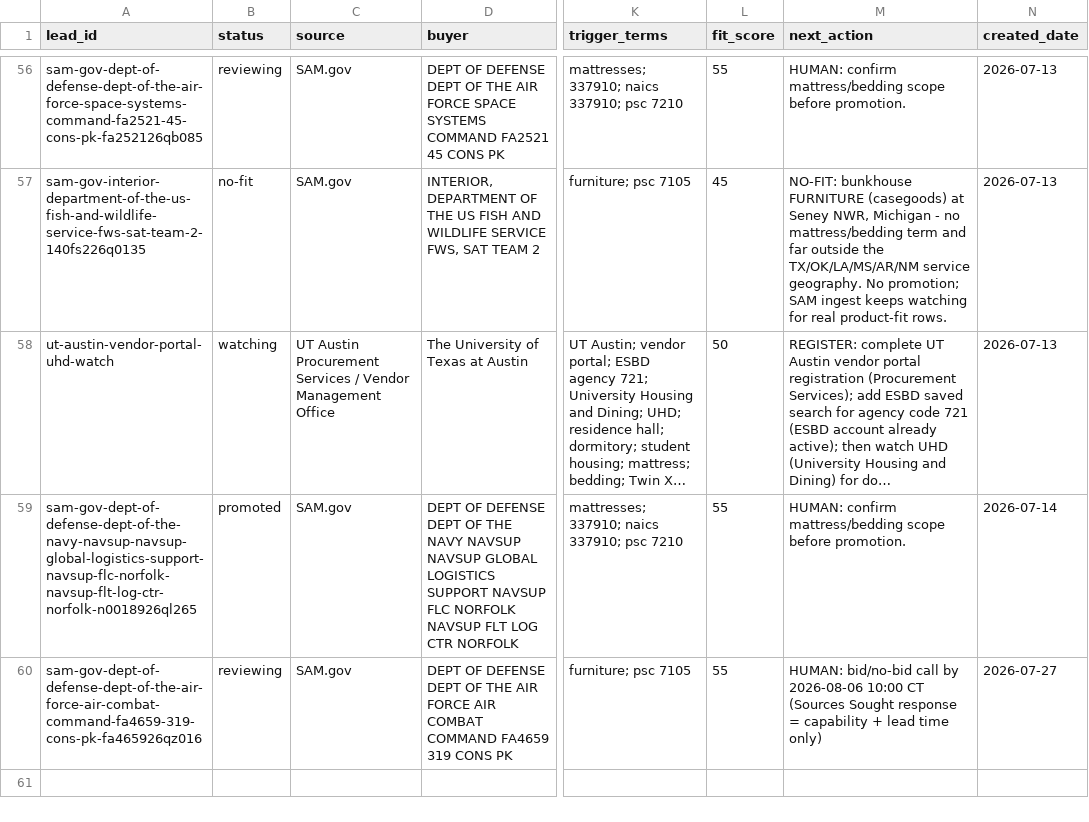
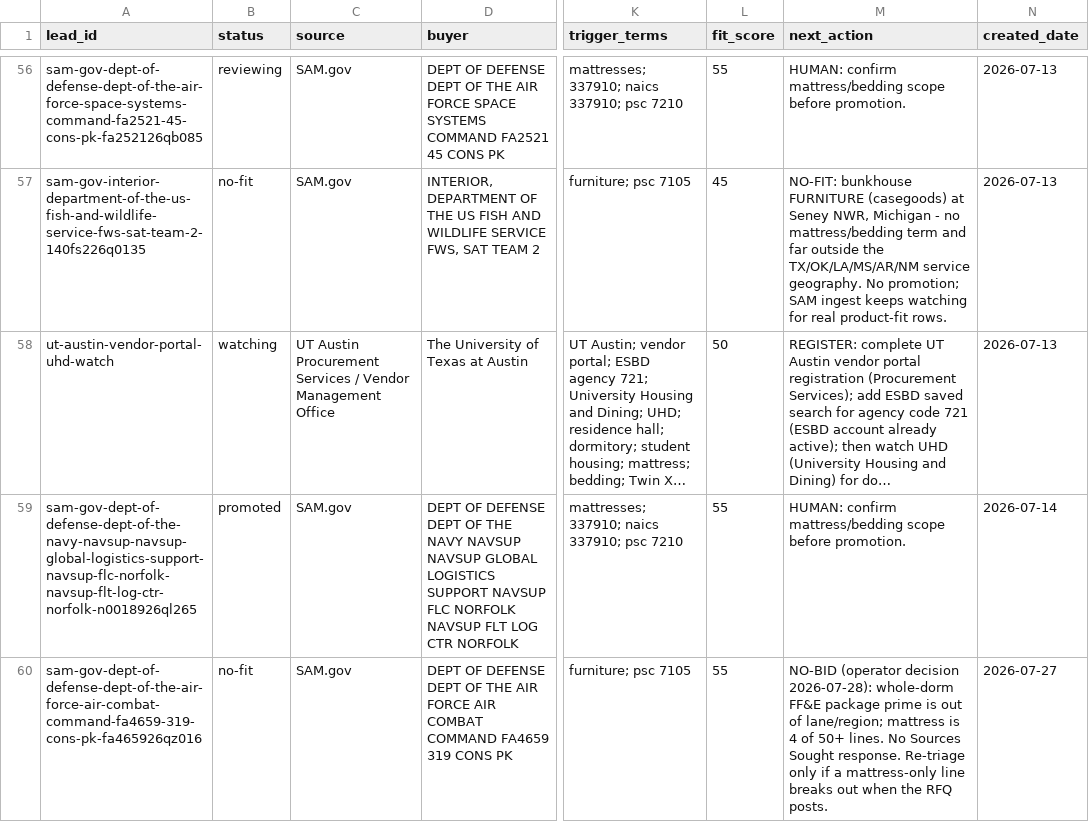
Before and after one commit to beford782/Silverline-Sleep-Procurement, a CSV file: leads/review/_lead_radar.csv, drawn as a sheet; only a part is shown, gaps mark what is left out; long unchanged cells end in …; the diff names each change by its address in the sheet, - before the commit and + after, or states it on an @@ line.

```diff
--- a/leads/review/_lead_radar.csv
+++ b/leads/review/_lead_radar.csv
-B60 (status): reviewing
+B60 (status): no-fit
-M60 (next_action): HUMAN: bid/no-bid call by 2026-08-06 10:00 CT (Sources Sought response = capability + lead time only)
+M60 (next_action): NO-BID (operator decision 2026-07-28): whole-dorm FF&E package prime is out of lane/region; mattress is 4 of 50+ lines. No Sources Sought response. Re-triage only if a mattress-only line breaks out when the RFQ posts.
```
